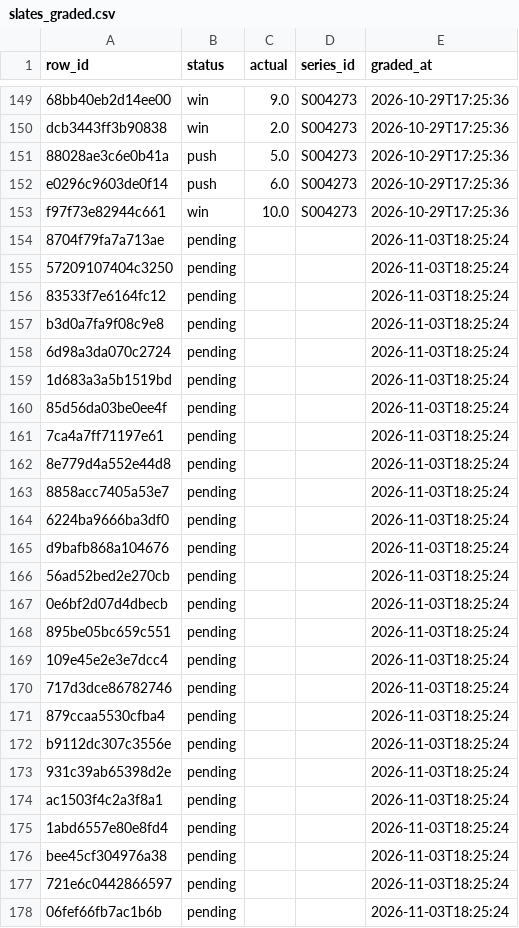
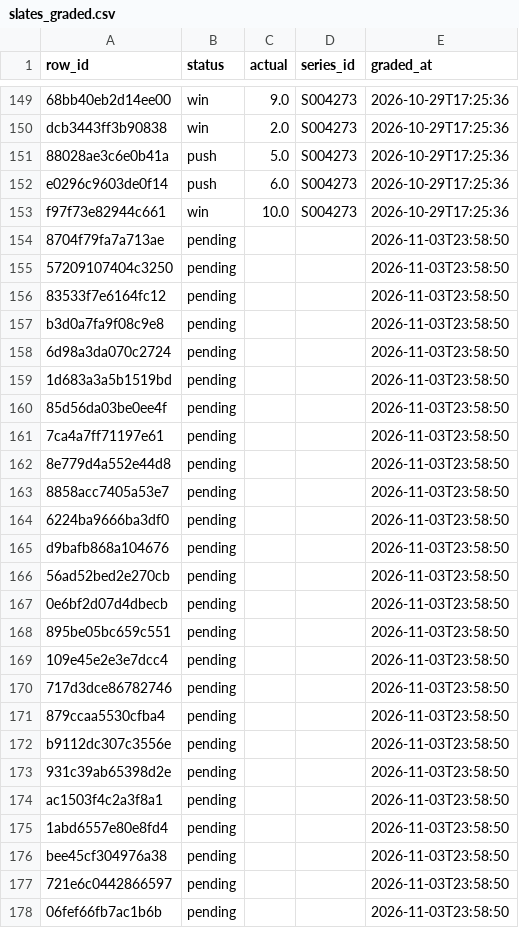
Before and after one commit to mriz16/lol-kills-model, a CSV file: logs/slates_graded.csv, drawn as a sheet; only a part is shown, gaps mark what is left out.

```diff
--- a/logs/slates_graded.csv
+++ b/logs/slates_graded.csv
@@ -153,26 +153,26 @@ e0296c9603de0f14,push,6.0,S004273,2026-10-29T17:25:36
 f97f73e82944c661,win,10.0,S004273,2026-10-29T17:25:36
-8704f79fa7a713ae,pending,,,2026-11-03T18:25:24
-57209107404c3250,pending,,,2026-11-03T18:25:24
-83533f7e6164fc12,pending,,,2026-11-03T18:25:24
-b3d0a7fa9f08c9e8,pending,,,2026-11-03T18:25:24
-6d98a3da070c2724,pending,,,2026-11-03T18:25:24
-1d683a3a5b1519bd,pending,,,2026-11-03T18:25:24
-85d56da03be0ee4f,pending,,,2026-11-03T18:25:24
-7ca4a7ff71197e61,pending,,,2026-11-03T18:25:24
-8e779d4a552e44d8,pending,,,2026-11-03T18:25:24
-8858acc7405a53e7,pending,,,2026-11-03T18:25:24
-6224ba9666ba3df0,pending,,,2026-11-03T18:25:24
-d9bafb868a104676,pending,,,2026-11-03T18:25:24
-56ad52bed2e270cb,pending,,,2026-11-03T18:25:24
-0e6bf2d07d4dbecb,pending,,,2026-11-03T18:25:24
-895be05bc659c551,pending,,,2026-11-03T18:25:24
-109e45e2e3e7dcc4,pending,,,2026-11-03T18:25:24
-717d3dce86782746,pending,,,2026-11-03T18:25:24
-879ccaa5530cfba4,pending,,,2026-11-03T18:25:24
-b9112dc307c3556e,pending,,,2026-11-03T18:25:24
-931c39ab65398d2e,pending,,,2026-11-03T18:25:24
-ac1503f4c2a3f8a1,pending,,,2026-11-03T18:25:24
-1abd6557e80e8fd4,pending,,,2026-11-03T18:25:24
-bee45cf304976a38,pending,,,2026-11-03T18:25:24
-721e6c0442866597,pending,,,2026-11-03T18:25:24
-06fef66fb7ac1b6b,pending,,,2026-11-03T18:25:24
+8704f79fa7a713ae,pending,,,2026-11-03T23:58:50
+57209107404c3250,pending,,,2026-11-03T23:58:50
+83533f7e6164fc12,pending,,,2026-11-03T23:58:50
+b3d0a7fa9f08c9e8,pending,,,2026-11-03T23:58:50
+6d98a3da070c2724,pending,,,2026-11-03T23:58:50
+1d683a3a5b1519bd,pending,,,2026-11-03T23:58:50
+85d56da03be0ee4f,pending,,,2026-11-03T23:58:50
+7ca4a7ff71197e61,pending,,,2026-11-03T23:58:50
+8e779d4a552e44d8,pending,,,2026-11-03T23:58:50
+8858acc7405a53e7,pending,,,2026-11-03T23:58:50
+6224ba9666ba3df0,pending,,,2026-11-03T23:58:50
+d9bafb868a104676,pending,,,2026-11-03T23:58:50
+56ad52bed2e270cb,pending,,,2026-11-03T23:58:50
+0e6bf2d07d4dbecb,pending,,,2026-11-03T23:58:50
+895be05bc659c551,pending,,,2026-11-03T23:58:50
+109e45e2e3e7dcc4,pending,,,2026-11-03T23:58:50
+717d3dce86782746,pending,,,2026-11-03T23:58:50
+879ccaa5530cfba4,pending,,,2026-11-03T23:58:50
+b9112dc307c3556e,pending,,,2026-11-03T23:58:50
+931c39ab65398d2e,pending,,,2026-11-03T23:58:50
+ac1503f4c2a3f8a1,pending,,,2026-11-03T23:58:50
+1abd6557e80e8fd4,pending,,,2026-11-03T23:58:50
+bee45cf304976a38,pending,,,2026-11-03T23:58:50
+721e6c0442866597,pending,,,2026-11-03T23:58:50
+06fef66fb7ac1b6b,pending,,,2026-11-03T23:58:50
```
